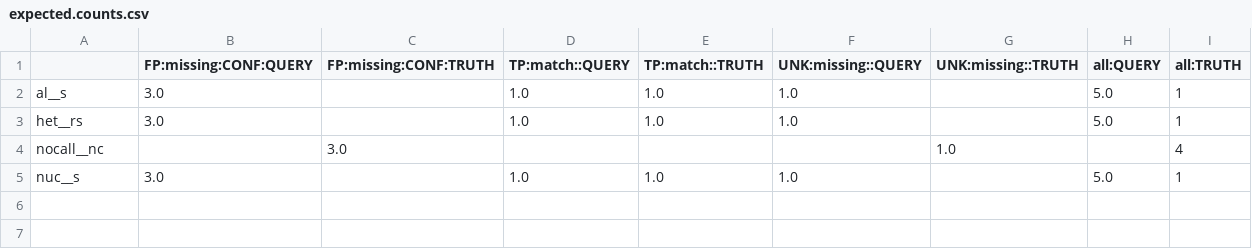
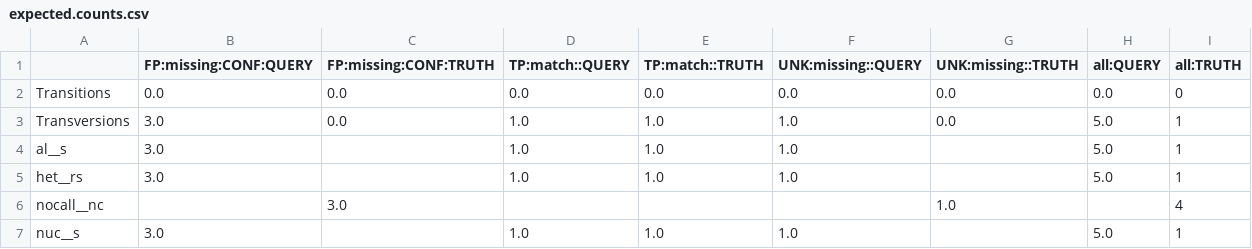
Before and after one commit to Illumina/hap.py, a CSV file: src/data/fp_region_accuracy/expected.counts.csv, drawn as a sheet.

```diff
--- a/src/data/fp_region_accuracy/expected.counts.csv
+++ b/src/data/fp_region_accuracy/expected.counts.csv
@@ -1,2 +1,4 @@
 ,FP:missing:CONF:QUERY,FP:missing:CONF:TRUTH,TP:match::QUERY,TP:match::TRUTH,UNK:missing::QUERY,UNK:missing::TRUTH,all:QUERY,all:TRUTH
+Transitions,0.0,0.0,0.0,0.0,0.0,0.0,0.0,0
+Transversions,3.0,0.0,1.0,1.0,1.0,0.0,5.0,1
 al__s,3.0,,1.0,1.0,1.0,,5.0,1
```
Also changed, not shown: example/happy/expected.pass.summary.csv, src/data/pathtraversal/expected.counts.csv, 1 other file.
